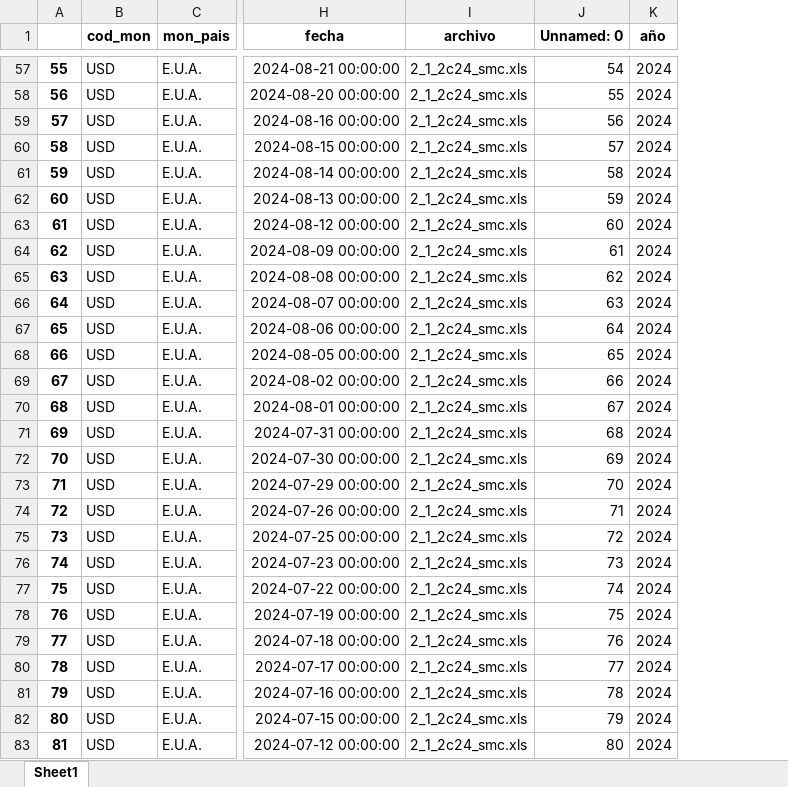
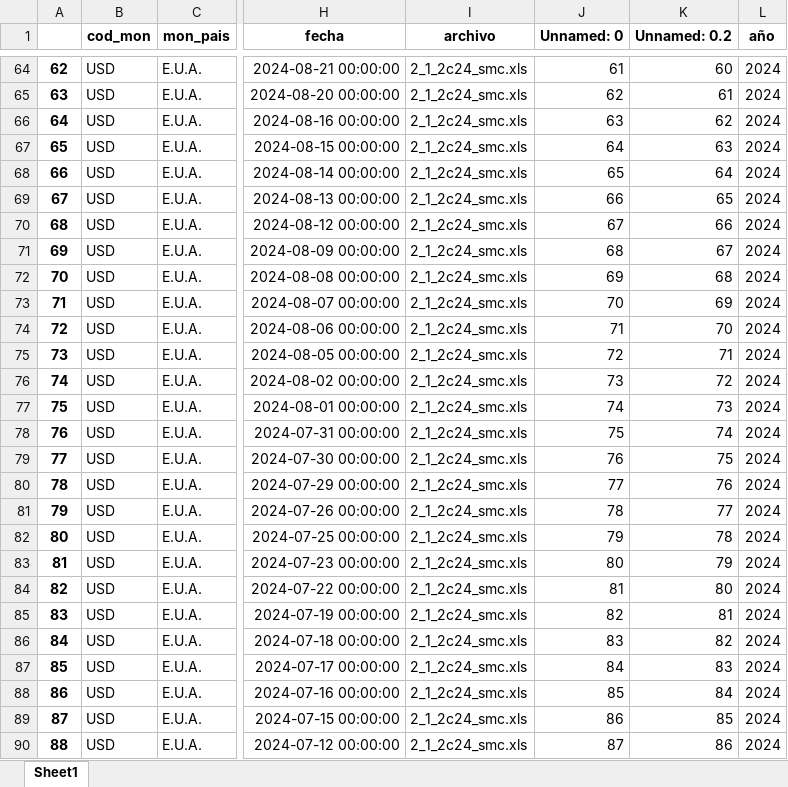
Before and after one commit to jdorantes1987/lacteos-doel, an Excel workbook: scripts/bcv/tasas_BCV.xlsx, sheet Sheet1, drawn as a sheet; only a part is shown, gaps mark what is left out; values as stored, in another font and other column widths than the file's, no borders; addresses are those after the commit; the diff covers the shown part only; the diff names each change by its address in the sheet, - before the commit and + after, or states it on an @@ line.

```diff
--- a/scripts/bcv/tasas_BCV.xlsx (sheet Sheet1)
+++ b/scripts/bcv/tasas_BCV.xlsx (sheet Sheet1)
+column K (Unnamed: 0.2), rows 64-90: 60 | 61 | 62 | 63 | 64 | 65 | 66 | 67 | 68 | 69 | 70 | 71 | 72 | 73 | 74 | 75 | 76 | 77 | 78 | 79 | 80 | 81 | 82 | 83 | 84 | 85 | 86
@@ column A renumbered from row 9 down @@
-J64 (Unnamed: 0): 54
+J64 (Unnamed: 0): 61
-J65 (Unnamed: 0): 55
+J65 (Unnamed: 0): 62
-J66 (Unnamed: 0): 56
+J66 (Unnamed: 0): 63
-J67 (Unnamed: 0): 57
+J67 (Unnamed: 0): 64
-J68 (Unnamed: 0): 58
+J68 (Unnamed: 0): 65
-J69 (Unnamed: 0): 59
+J69 (Unnamed: 0): 66
-J70 (Unnamed: 0): 60
+J70 (Unnamed: 0): 67
-J71 (Unnamed: 0): 61
+J71 (Unnamed: 0): 68
-J72 (Unnamed: 0): 62
+J72 (Unnamed: 0): 69
-J73 (Unnamed: 0): 63
+J73 (Unnamed: 0): 70
-J74 (Unnamed: 0): 64
+J74 (Unnamed: 0): 71
-J75 (Unnamed: 0): 65
+J75 (Unnamed: 0): 72
-J76 (Unnamed: 0): 66
+J76 (Unnamed: 0): 73
-J77 (Unnamed: 0): 67
+J77 (Unnamed: 0): 74
-J78 (Unnamed: 0): 68
+J78 (Unnamed: 0): 75
-J79 (Unnamed: 0): 69
+J79 (Unnamed: 0): 76
-J80 (Unnamed: 0): 70
+J80 (Unnamed: 0): 77
-J81 (Unnamed: 0): 71
+J81 (Unnamed: 0): 78
-J82 (Unnamed: 0): 72
+J82 (Unnamed: 0): 79
-J83 (Unnamed: 0): 73
+J83 (Unnamed: 0): 80
-J84 (Unnamed: 0): 74
+J84 (Unnamed: 0): 81
-J85 (Unnamed: 0): 75
+J85 (Unnamed: 0): 82
-J86 (Unnamed: 0): 76
+J86 (Unnamed: 0): 83
-J87 (Unnamed: 0): 77
+J87 (Unnamed: 0): 84
-J88 (Unnamed: 0): 78
+J88 (Unnamed: 0): 85
-J89 (Unnamed: 0): 79
+J89 (Unnamed: 0): 86
-J90 (Unnamed: 0): 80
+J90 (Unnamed: 0): 87
```
Also changed, not shown: 7 added rows and 1057 edited cells elsewhere in this sheet.
